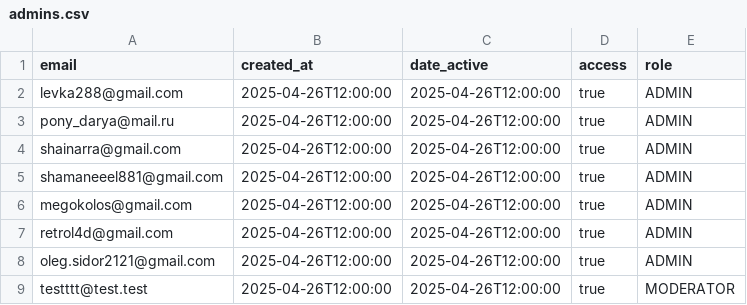
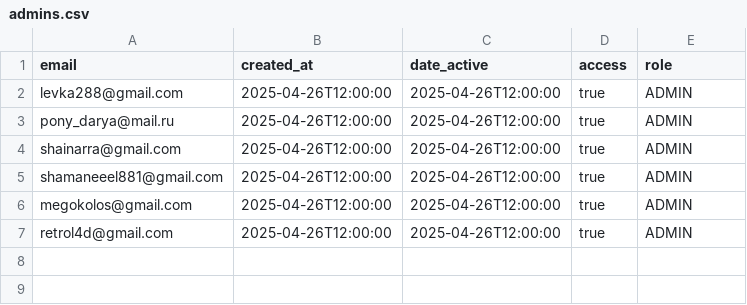
Before and after one commit to nekromant322/word-map, a CSV file: word-map/src/main/resources/data/admins.csv, drawn as a sheet; the diff names each change by its address in the sheet, - before the commit and + after, or states it on an @@ line.

Commit message:
admins.csv fix

```diff
--- a/word-map/src/main/resources/data/admins.csv
+++ b/word-map/src/main/resources/data/admins.csv
-row 8: oleg.sidor2121@gmail.com | 2025-04-26T12:00:00 | 2025-04-26T12:00:00 | true | ADMIN
-row 9: testttt@test.test | 2025-04-26T12:00:00 | 2025-04-26T12:00:00 | true | MODERATOR
```
